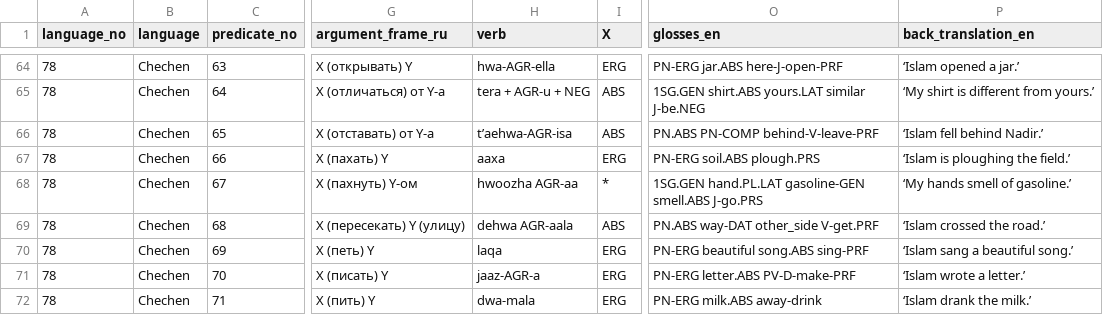
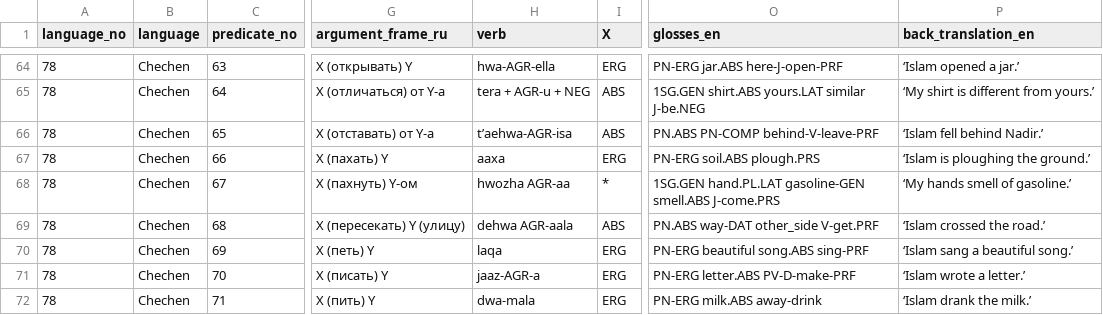
Before and after one commit to macleginn/bivaltyp, a CSV file: data/langtables/Chechen_data.csv, drawn as a sheet; only a part is shown, gaps mark what is left out; the diff covers the shown part only; the diff names each change by its address in the sheet, - before the commit and + after, or states it on an @@ line.

```diff
--- a/data/langtables/Chechen_data.csv
+++ b/data/langtables/Chechen_data.csv
-P67 (back_translation_en): ‘Islam is ploughing the field.’
+P67 (back_translation_en): ‘Islam is ploughing the ground.’
-H68 (verb): hwoozha AGR-aa
+H68 (verb): hwozha AGR-aa
-O68 (glosses_en): …gasoline-GEN smell.ABS J-go.PRS
+O68 (glosses_en): …gasoline-GEN smell.ABS J-come.PRS
```
Also changed, not shown: 38 edited cells elsewhere in this file.
